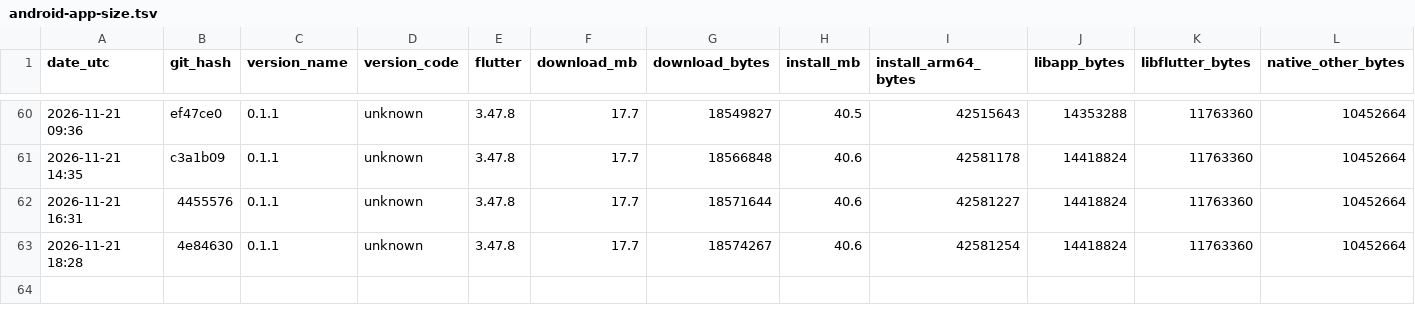
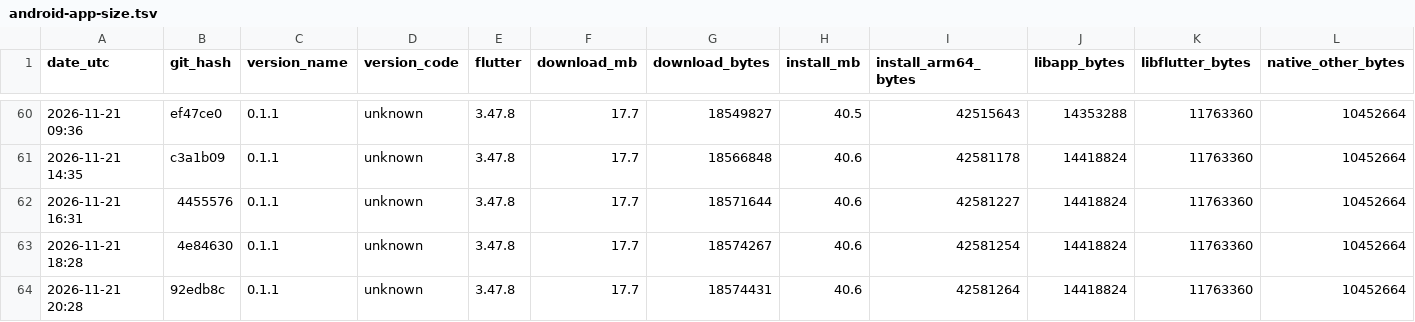
Before and after one commit to guettli/sharedinbox, a TSV file: android-app-size.tsv, drawn as a sheet; only a part is shown, gaps mark what is left out; rows hold the shown columns only; the diff names each change by its address in the sheet, - before the commit and + after, or states it on an @@ line.

```diff
--- a/android-app-size.tsv
+++ b/android-app-size.tsv
+row 64: 2026-11-21 20:28 | 92edb8c | 0.1.1 | unknown | 3.47.8 | 17.7 | 18574431 | 40.6 | 42581264 | 14418824 | 11763360 | 10452664
```
